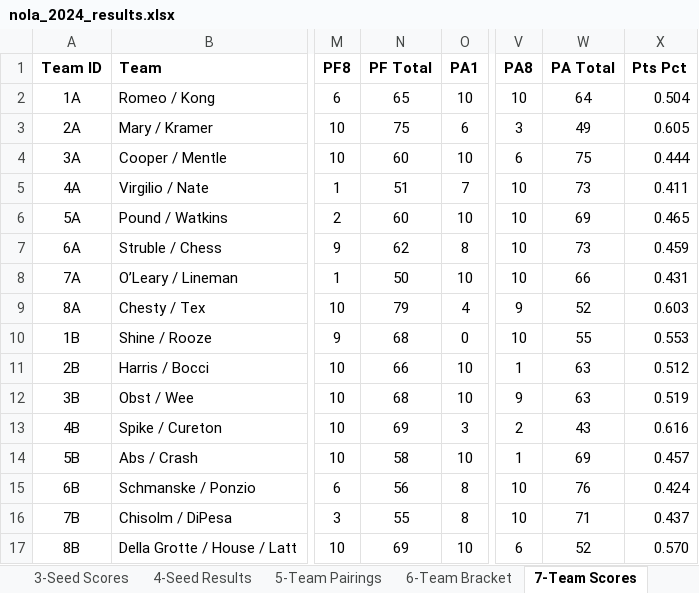
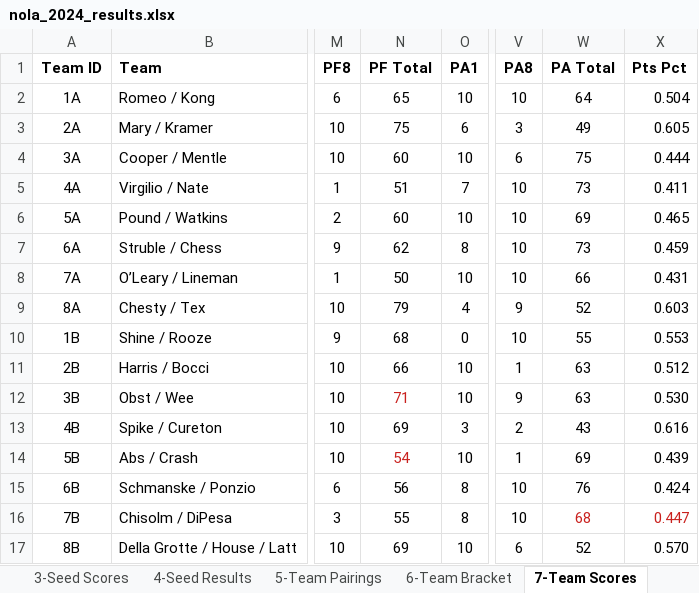
Before and after one commit to crashka/euchmgr, an Excel workbook: legacy/nola_2024_results.xlsx, sheet 7-Team Scores, drawn as a sheet; only a part is shown, gaps mark what is left out; values as stored, in another font and other column widths than the file's, no borders; the diff names each change by its address in the sheet, - before the commit and + after, or states it on an @@ line.

```diff
--- a/legacy/nola_2024_results.xlsx (sheet 7-Team Scores)
+++ b/legacy/nola_2024_results.xlsx (sheet 7-Team Scores)
-N12 (PF Total): 68
+N12 (PF Total): 71
-N12 text colour: black
+N12 text colour: #C9211E
-X12 (Pts Pct): 0.519
+X12 (Pts Pct): 0.530
-N14 (PF Total): 58
+N14 (PF Total): 54
-N14 text colour: black
+N14 text colour: #C9211E
-X14 (Pts Pct): 0.457
+X14 (Pts Pct): 0.439
-W16 (PA Total): 71
+W16 (PA Total): 68
-W16:X16 text colour: black
+W16:X16 text colour: #C9211E
-X16 (Pts Pct): 0.437
+X16 (Pts Pct): 0.447
```
Also changed, not shown: sheet 3-Seed Scores, legacy/nola_2023_results.xlsx, 1 other file.
